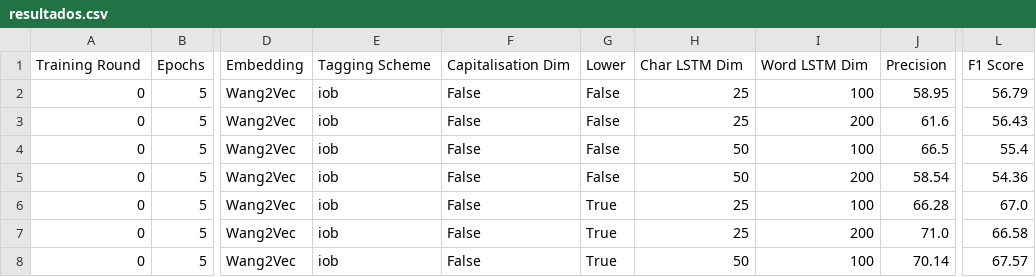
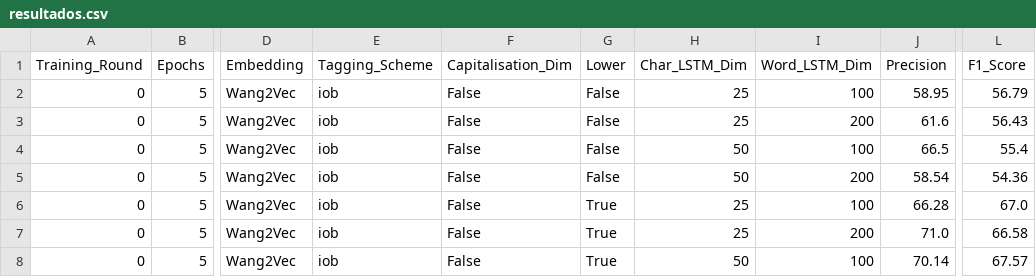
Before and after one commit to pvcastro/deeplearningufg, a CSV file: artigo_propor_2018/resultados.csv, drawn as a sheet; only a part is shown, gaps mark what is left out; the diff names each change by its address in the sheet, - before the commit and + after, or states it on an @@ line.

Commit message:
Adicionando análise ANOVA dos dados do artigo do PROPOR

```diff
--- a/artigo_propor_2018/resultados.csv
+++ b/artigo_propor_2018/resultados.csv
-A1: Training Round
+A1: Training_Round
-E1: Tagging Scheme
+E1: Tagging_Scheme
-F1: Capitalisation Dim
+F1: Capitalisation_Dim
-H1: Char LSTM Dim
+H1: Char_LSTM_Dim
-I1: Word LSTM Dim
+I1: Word_LSTM_Dim
-L1: F1 Score
+L1: F1_Score
```
Also changed, not shown: 2 other files.
